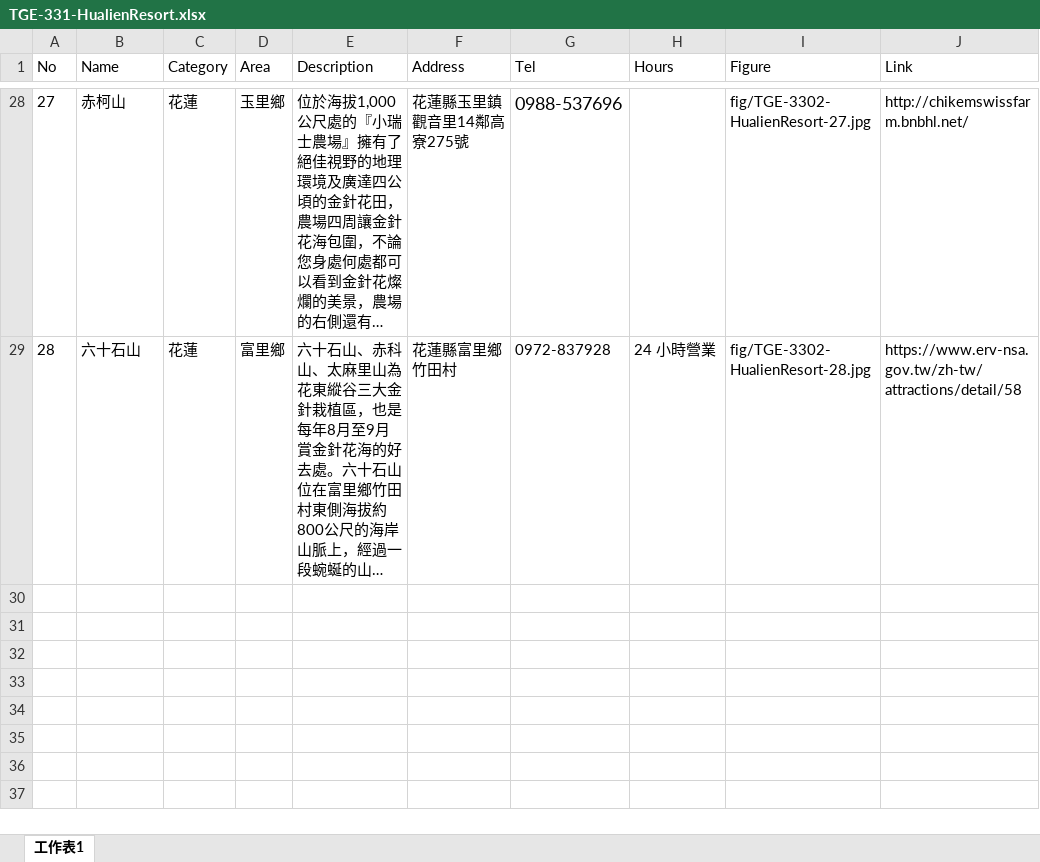
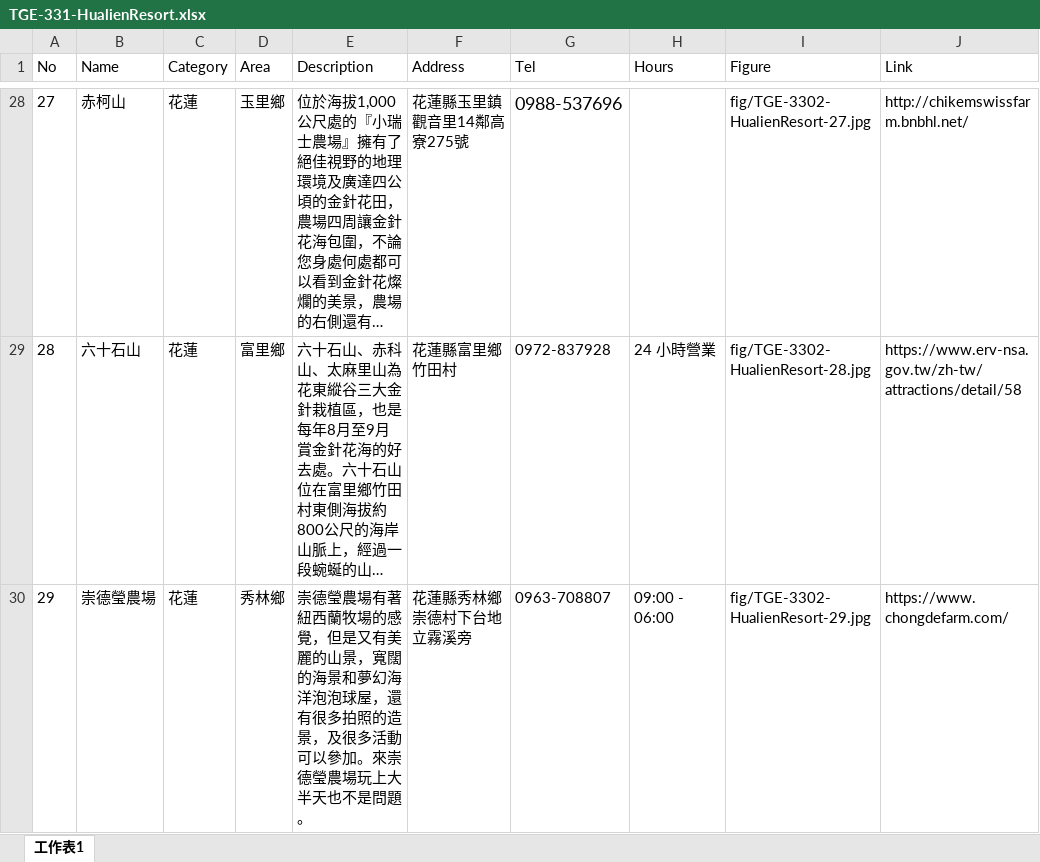
Before and after one commit to TCWang/TravelGuide-EastCoast, an Excel workbook: file/TGE-331-HualienResort.xlsx, sheet 工作表1, drawn as a sheet; only a part is shown, gaps mark what is left out; long unchanged cells end in …; values as stored, in another font and other column widths than the file's, no borders; the diff names each change by its address in the sheet, - before the commit and + after, or states it on an @@ line.

```diff
--- a/file/TGE-331-HualienResort.xlsx (sheet 工作表1)
+++ b/file/TGE-331-HualienResort.xlsx (sheet 工作表1)
+row 30: 29 | 崇德瑩農場 | 花蓮 | 秀林鄉 | 崇德瑩農場有著紐西蘭牧場的感覺，但是又有美麗的山景，寬闊的海景和夢幻海洋泡泡球屋，還有很多拍照的造景，及很多活動可以參加。來崇德瑩農場玩上大半天也不是問題。 | 花蓮縣秀林鄉崇德村下台地立霧溪旁 | 0963-708807 | 09:00 - 06:00 | fig/TGE-3302-HualienResort-29.jpg | https://www.chongdefarm.com/
```
Also changed, not shown: file/TGE-521-YilanRestaurant.xlsx, 8 other files.
